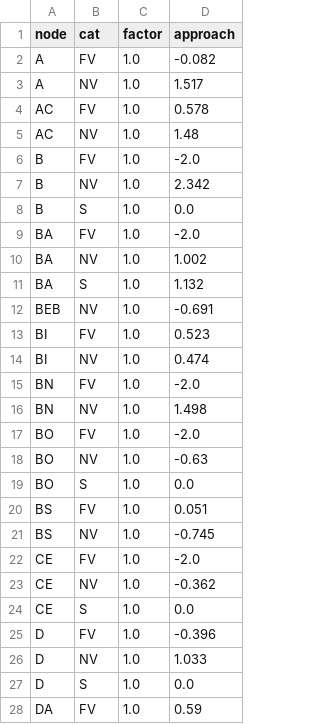
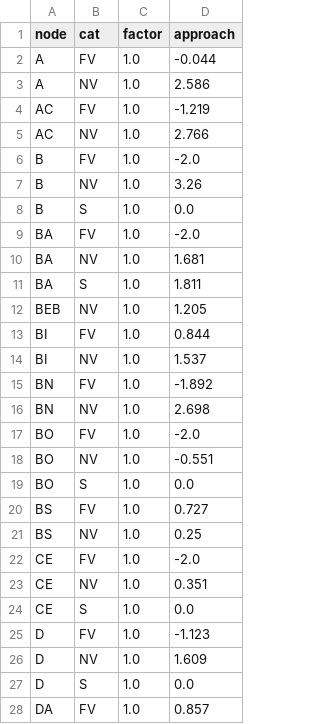
Before and after one commit to larsOhne/golden-rails, a CSV file: data/node_delay_calibration.csv, drawn as a sheet; only a part is shown; the diff covers the shown part only.

```diff
--- a/data/node_delay_calibration.csv
+++ b/data/node_delay_calibration.csv
@@ -1,28 +1,28 @@
 node,cat,factor,approach
-A,FV,1.0,-0.082
-A,NV,1.0,1.517
-AC,FV,1.0,0.578
-AC,NV,1.0,1.48
+A,FV,1.0,-0.044
+A,NV,1.0,2.586
+AC,FV,1.0,-1.219
+AC,NV,1.0,2.766
 B,FV,1.0,-2.0
-B,NV,1.0,2.342
+B,NV,1.0,3.26
 B,S,1.0,0.0
 BA,FV,1.0,-2.0
-BA,NV,1.0,1.002
-BA,S,1.0,1.132
-BEB,NV,1.0,-0.691
-BI,FV,1.0,0.523
-BI,NV,1.0,0.474
-BN,FV,1.0,-2.0
-BN,NV,1.0,1.498
+BA,NV,1.0,1.681
+BA,S,1.0,1.811
+BEB,NV,1.0,1.205
+BI,FV,1.0,0.844
+BI,NV,1.0,1.537
+BN,FV,1.0,-1.892
+BN,NV,1.0,2.698
 BO,FV,1.0,-2.0
-BO,NV,1.0,-0.63
+BO,NV,1.0,-0.551
 BO,S,1.0,0.0
-BS,FV,1.0,0.051
-BS,NV,1.0,-0.745
+BS,FV,1.0,0.727
+BS,NV,1.0,0.25
 CE,FV,1.0,-2.0
-CE,NV,1.0,-0.362
+CE,NV,1.0,0.351
 CE,S,1.0,0.0
-D,FV,1.0,-0.396
-D,NV,1.0,1.033
+D,FV,1.0,-1.123
+D,NV,1.0,1.609
 D,S,1.0,0.0
-DA,FV,1.0,0.59
+DA,FV,1.0,0.857
```
Also changed, not shown: 97 edited cells elsewhere in this file, results/validation_legs.csv, results/validation_legs_val.csv, 16 other files.
